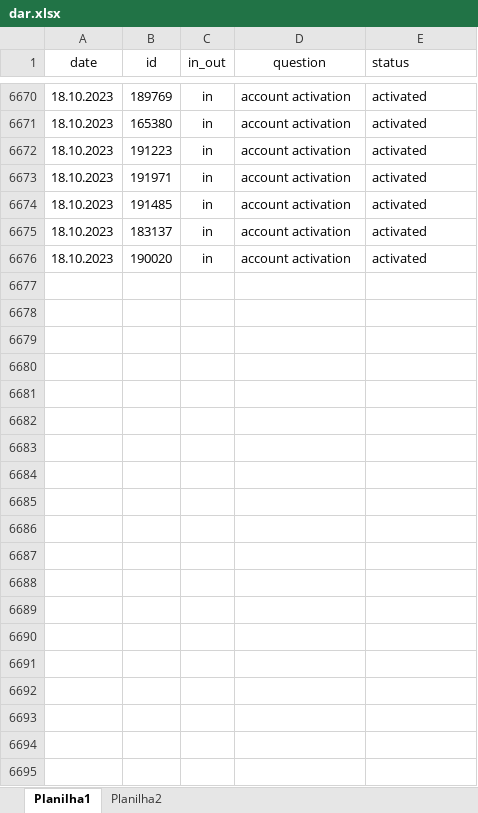
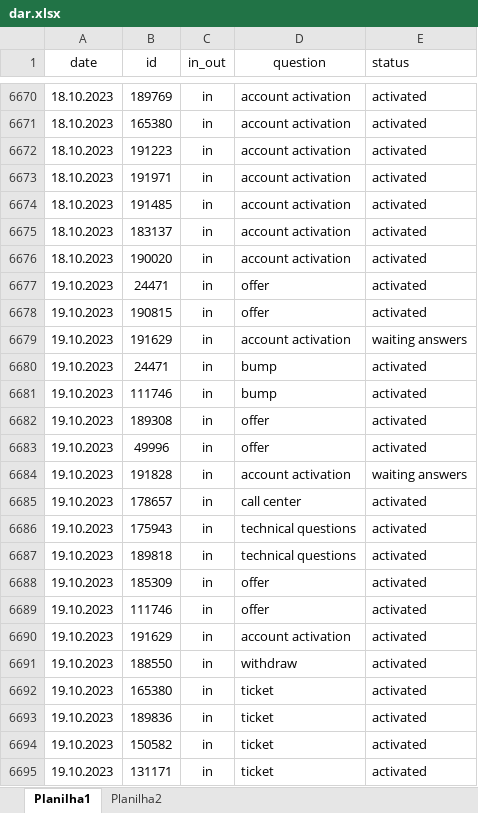
Before and after one commit to ustyuzhaninov01/affdashb, an Excel workbook: reports/dar.xlsx, sheet Planilha1, drawn as a sheet; only a part is shown, gaps mark what is left out; values as stored, in another font and other column widths than the file's, no borders; the diff covers the shown part only; the diff names each change by its address in the sheet, - before the commit and + after, or states it on an @@ line.

Commit message:
initial commit

```diff
--- a/reports/dar.xlsx (sheet Planilha1)
+++ b/reports/dar.xlsx (sheet Planilha1)
+row 6677: 19.10.2023 | 24471 | in | offer | activated
+row 6678: 19.10.2023 | 190815 | in | offer | activated
+row 6679: 19.10.2023 | 191629 | in | account activation | waiting answers
+row 6680: 19.10.2023 | 24471 | in | bump | activated
+row 6681: 19.10.2023 | 111746 | in | bump | activated
+row 6682: 19.10.2023 | 189308 | in | offer | activated
+row 6683: 19.10.2023 | 49996 | in | offer | activated
+row 6684: 19.10.2023 | 191828 | in | account activation | waiting answers
+row 6685: 19.10.2023 | 178657 | in | call center | activated
+row 6686: 19.10.2023 | 175943 | in | technical questions | activated
+row 6687: 19.10.2023 | 189818 | in | technical questions | activated
+row 6688: 19.10.2023 | 185309 | in | offer | activated
+row 6689: 19.10.2023 | 111746 | in | offer | activated
+row 6690: 19.10.2023 | 191629 | in | account activation | activated
+row 6691: 19.10.2023 | 188550 | in | withdraw | activated
+row 6692: 19.10.2023 | 165380 | in | ticket | activated
+row 6693: 19.10.2023 | 189836 | in | ticket | activated
+row 6694: 19.10.2023 | 150582 | in | ticket | activated
+row 6695: 19.10.2023 | 131171 | in | ticket | activated
```
Also changed, not shown: 25 added rows elsewhere in this sheet.
